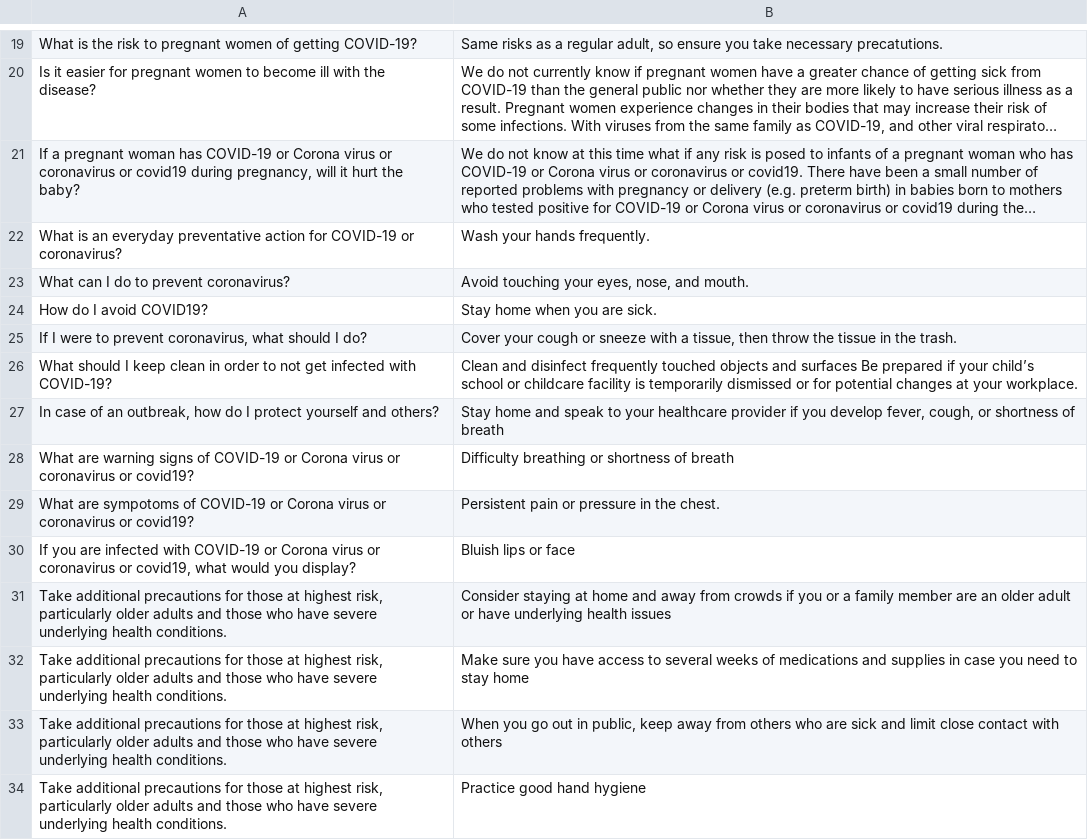
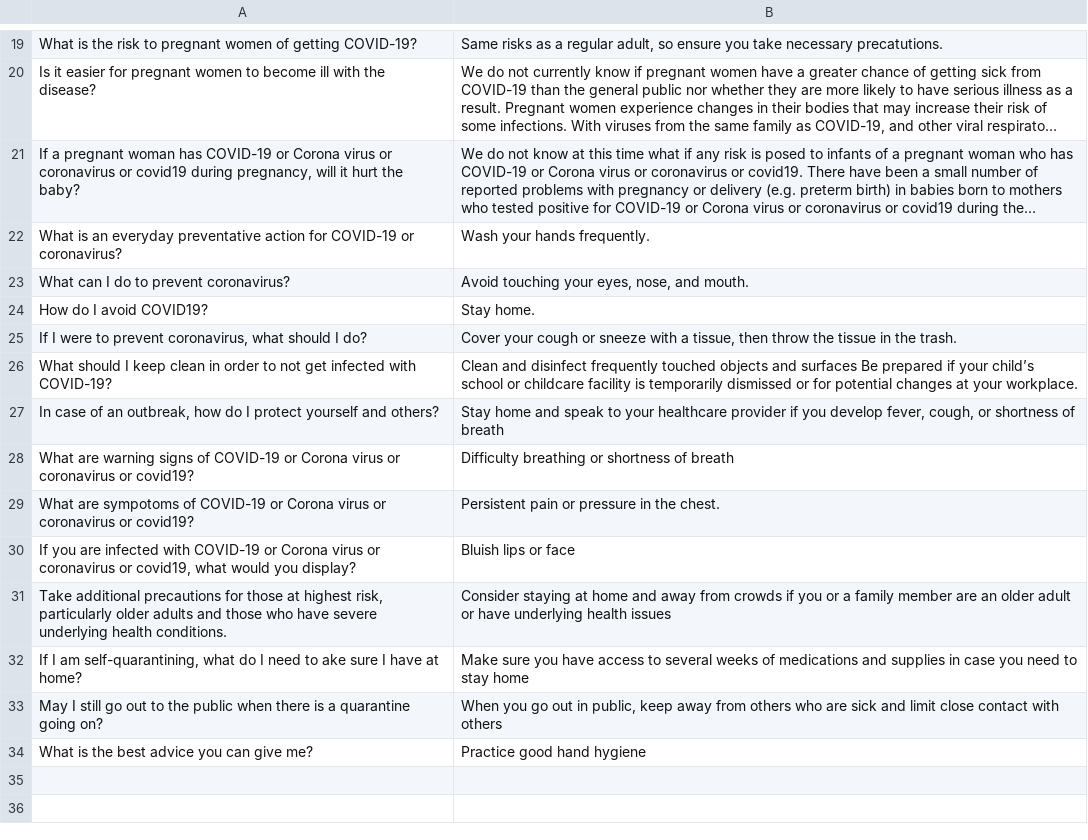
Before and after one commit to harrislam1/covid19_chatbot, a CSV file: cdc_covid19_faq.csv, drawn as a sheet; only a part is shown, gaps mark what is left out; long unchanged cells end in …; the diff names each change by its address in the sheet, - before the commit and + after, or states it on an @@ line.

Commit message:
Update cdc_covid19_faq.csv

```diff
--- a/cdc_covid19_faq.csv
+++ b/cdc_covid19_faq.csv
-B24: Stay home when you are sick.
+B24: Stay home.
-A32: Take additional precautions for those at highest risk, particularly older adults and those who have severe underlying health conditions.
+A32: If I am self-quarantining, what do I need to ake sure I have at home?
-A33: Take additional precautions for those at highest risk, particularly older adults and those who have severe underlying health conditions.
+A33: May I still go out to the public when there is a quarantine going on?
-A34: Take additional precautions for those at highest risk, particularly older adults and those who have severe underlying health conditions.
+A34: What is the best advice you can give me?
```
